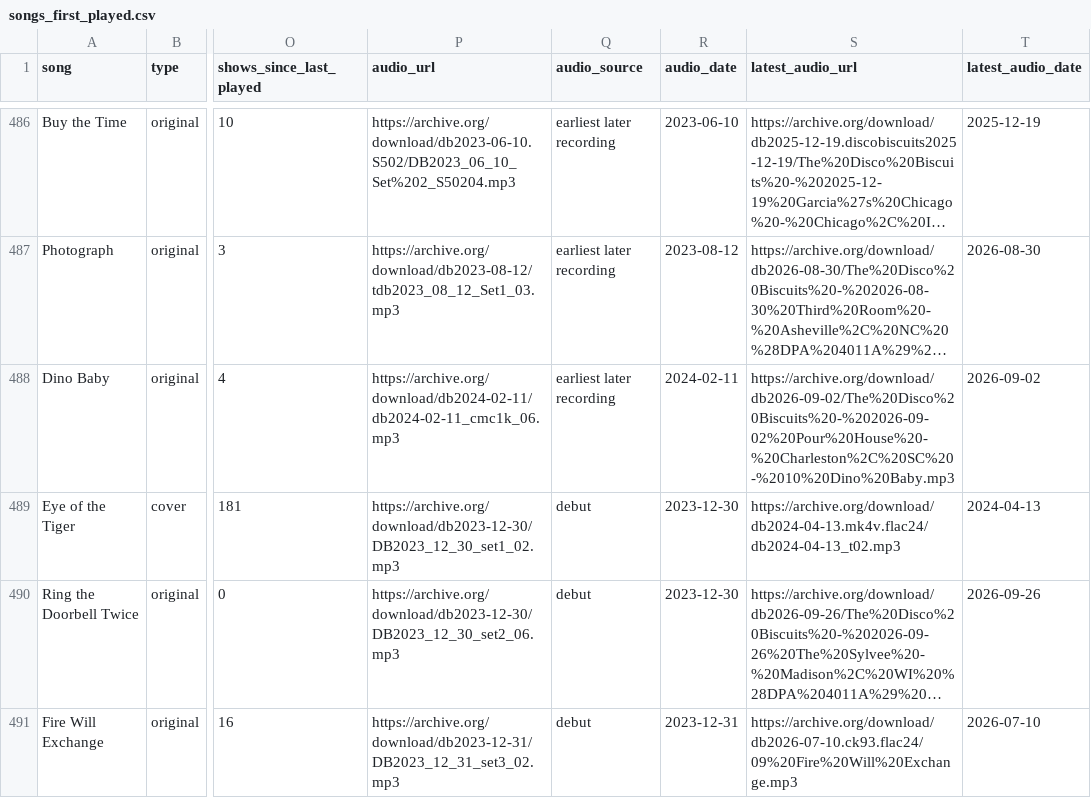
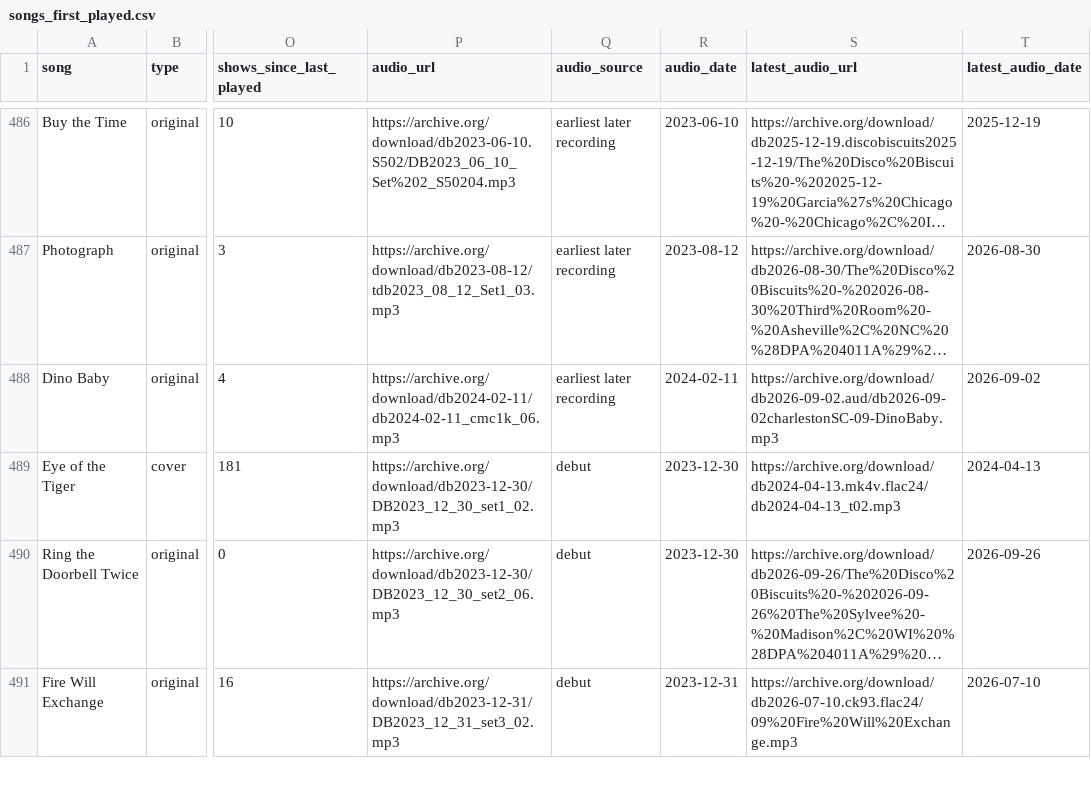
Before and after one commit to avdrav1/bisco-first-played, a CSV file: songs_first_played.csv, drawn as a sheet; only a part is shown, gaps mark what is left out; long unchanged cells end in …; the diff covers the shown part only; the diff names each change by its address in the sheet, - before the commit and + after, or states it on an @@ line.

```diff
--- a/songs_first_played.csv
+++ b/songs_first_played.csv
-S488 (latest_audio_url): https://archive.org/download/db2026-09-02/The%20Disco%20Biscuits%20-%202026-09-02%20Pour%20House%20-%20Charleston%2C%20SC%20-%2010%20Dino%20Baby.mp3
+S488 (latest_audio_url): https://archive.org/download/db2026-09-02.aud/db2026-09-02charlestonSC-09-DinoBaby.mp3
```
Also changed, not shown: 11 edited cells elsewhere in this file, 1 other file.
